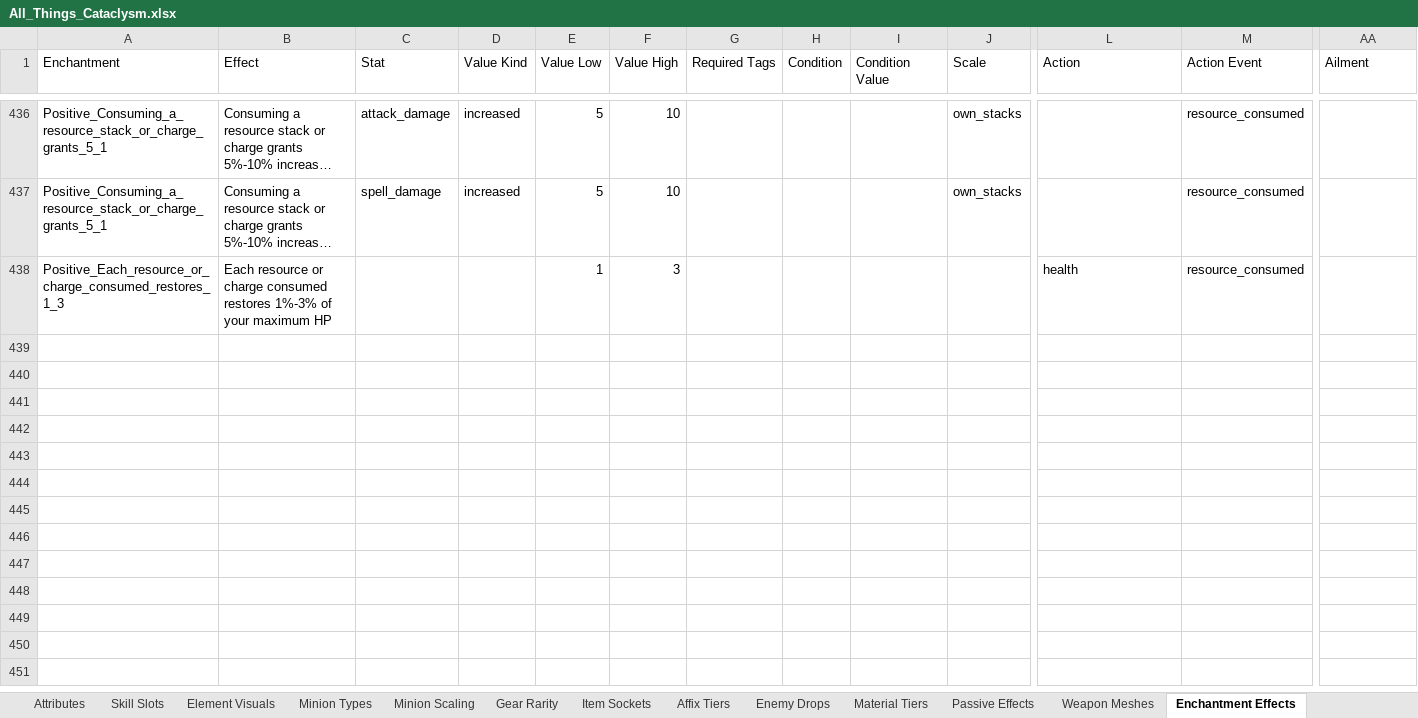
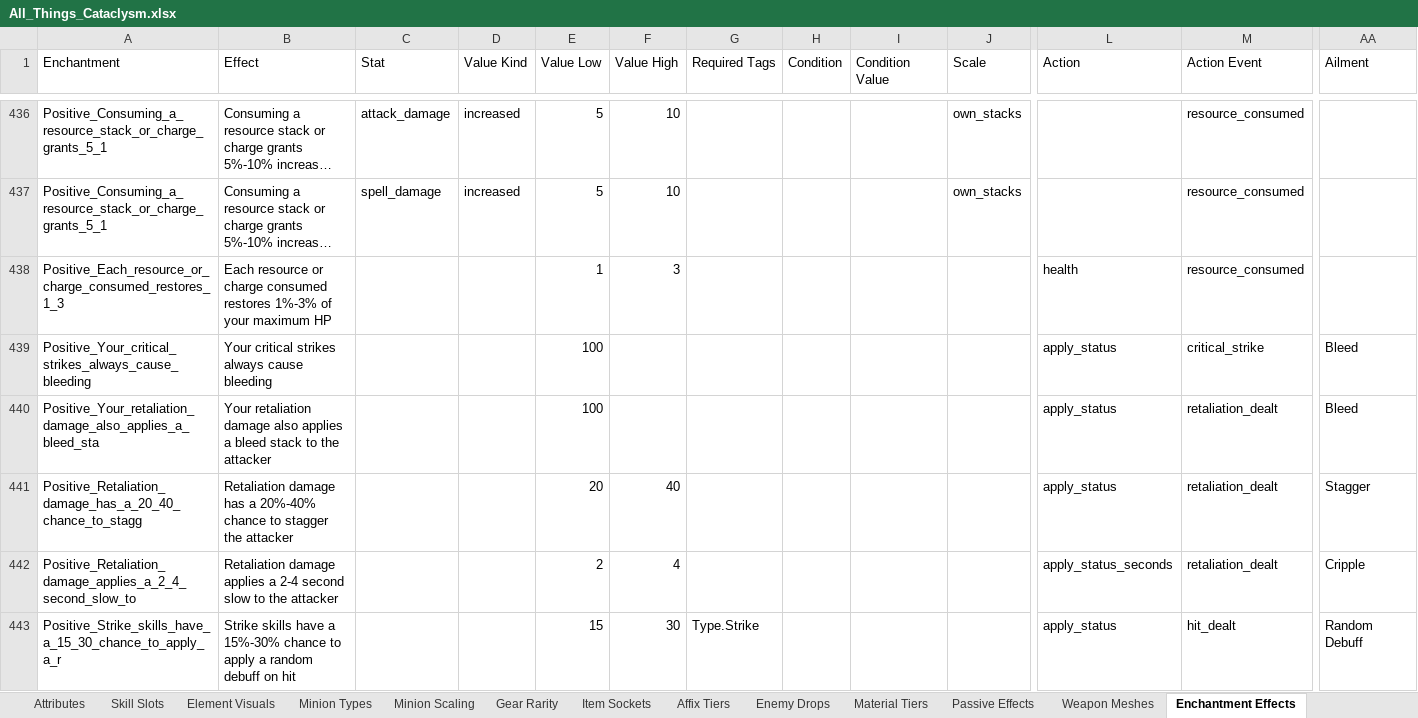
Before and after one commit to sdubois777/Cataclysm, an Excel workbook: docs/All_Things_Cataclysm.xlsx, sheet Enchantment Effects, drawn as a sheet; only a part is shown, gaps mark what is left out; long unchanged cells end in …; values as stored, in another font and other column widths than the file's, no borders; rows hold the shown columns only; the diff covers the shown part only; the diff names each change by its address in the sheet, - before the commit and + after, or states it on an @@ line.

```diff
--- a/docs/All_Things_Cataclysm.xlsx (sheet Enchantment Effects)
+++ b/docs/All_Things_Cataclysm.xlsx (sheet Enchantment Effects)
+row 439: Positive_Your_critical_strikes_always_cause_bleeding | Your critical strikes always cause bleeding |  |  | 100 |  |  |  |  |  | apply_status | critical_strike | Bleed
+row 440: Positive_Your_retaliation_damage_also_applies_a_bleed_sta | Your retaliation damage also applies a bleed stack to the attacker |  |  | 100 |  |  |  |  |  | apply_status | retaliation_dealt | Bleed
+row 441: Positive_Retaliation_damage_has_a_20_40_chance_to_stagg | Retaliation damage has a 20%-40% chance to stagger the attacker |  |  | 20 | 40 |  |  |  |  | apply_status | retaliation_dealt | Stagger
+row 442: Positive_Retaliation_damage_applies_a_2_4_second_slow_to | Retaliation damage applies a 2-4 second slow to the attacker |  |  | 2 | 4 |  |  |  |  | apply_status_seconds | retaliation_dealt | Cripple
+row 443: Positive_Strike_skills_have_a_15_30_chance_to_apply_a_r | Strike skills have a 15%-30% chance to apply a random debuff on hit |  |  | 15 | 30 | Type.Strike |  |  |  | apply_status | hit_dealt | Random Debuff
```
Also changed, not shown: 5 added rows elsewhere in this sheet, 5 other files.
